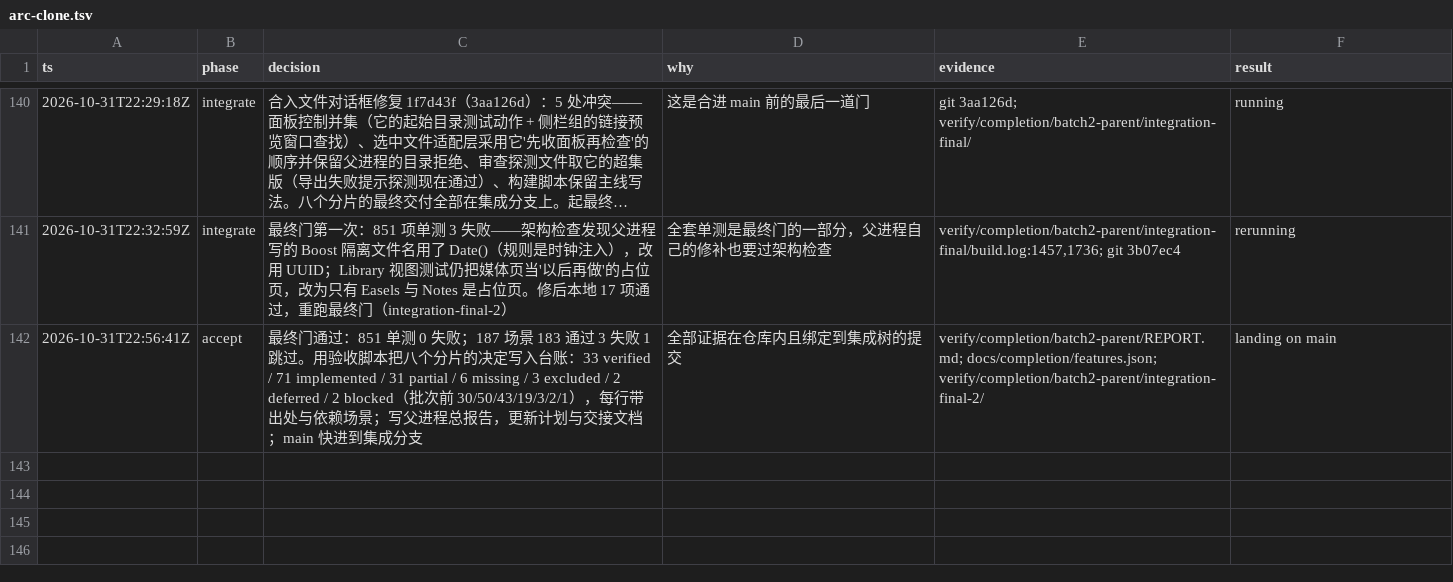
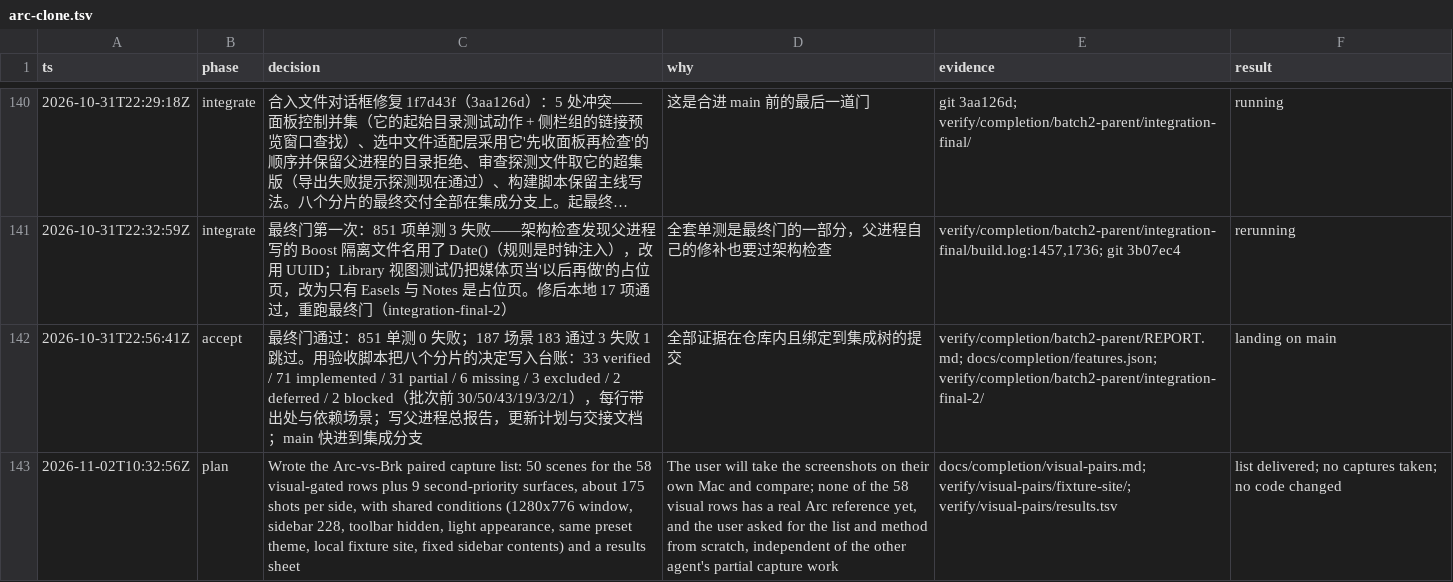
Before and after one commit to cyang2020/brk, a TSV file: .audit/arc-clone.tsv, drawn as a sheet; only a part is shown, gaps mark what is left out; long unchanged cells end in …; the diff names each change by its address in the sheet, - before the commit and + after, or states it on an @@ line.

Commit message:
Add the Arc-versus-Brk paired capture list and shared fixture pages
docs/completion/visual-pairs.md lists, per visual-gated ledger row, the
states to set up in both applications, the screenshots to take on each
side, and what to compare; it fixes the shared conditions (window size,
sidebar width, toolbar, appearance, theme preset, fixture site, sidebar
contents), the capture method, the file layout and the results sheet.

```diff
--- a/.audit/arc-clone.tsv
+++ b/.audit/arc-clone.tsv
+row 143: 2026-11-02T10:32:56Z | plan | Wrote the Arc-vs-Brk paired capture list: 50 scenes for the 58 visual-gated rows plus 9 second-priority surfaces, about 175 shots per side, with shared conditions (1280x776 window, sidebar 228, toolbar hidden, light appearance, same preset theme, local fixture site, fixed sidebar contents) and a results sheet | The user will take the screenshots on their own Mac and compare; none of the 58 visual rows has a real Arc reference yet, and the user asked for the list and method from scratch, independent of the other agent's partial capture work | docs/completion/visual-pairs.md; verify/visual-pairs/fixture-site/; verify/visual-pairs/results.tsv | list delivered; no captures taken; no code changed
```
Also changed, not shown: 1 other file.
